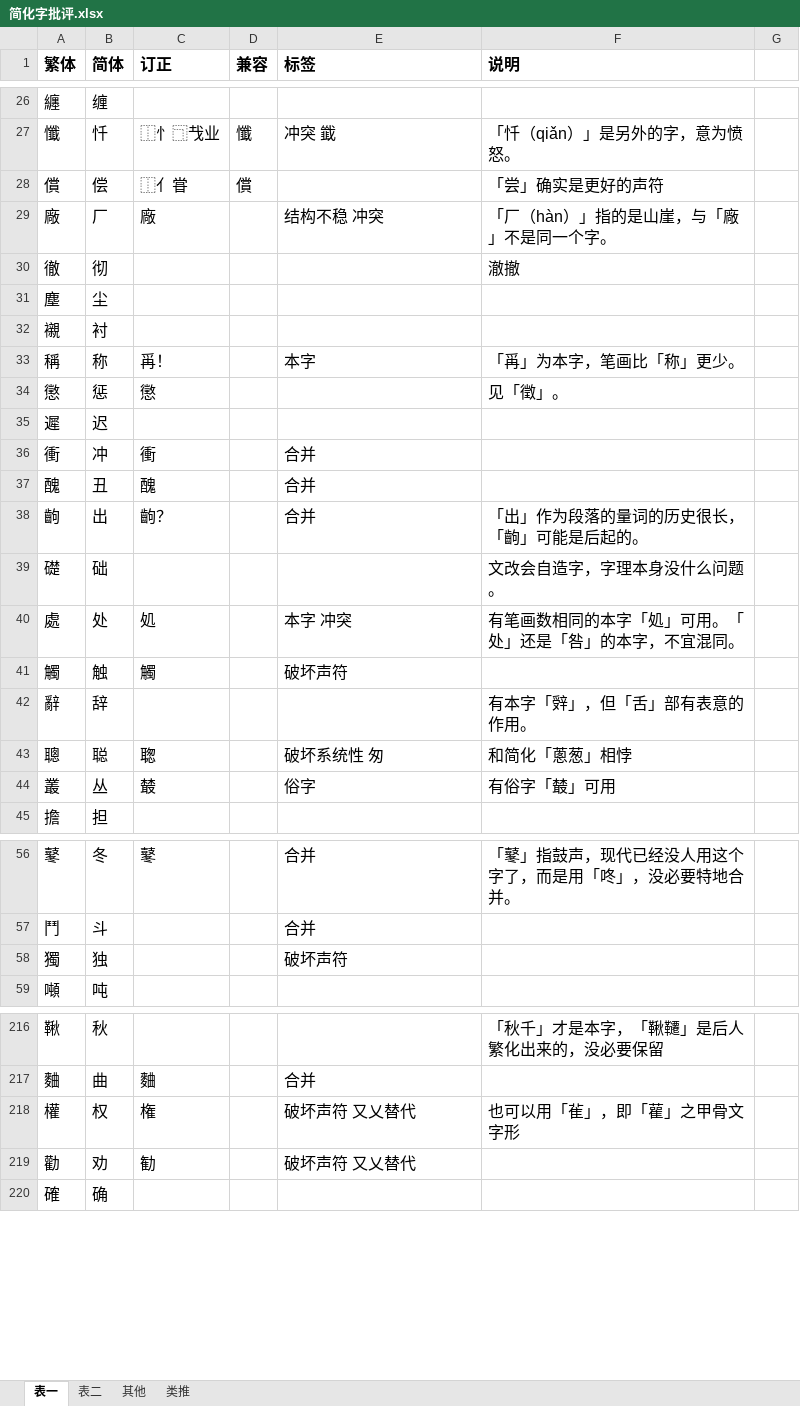
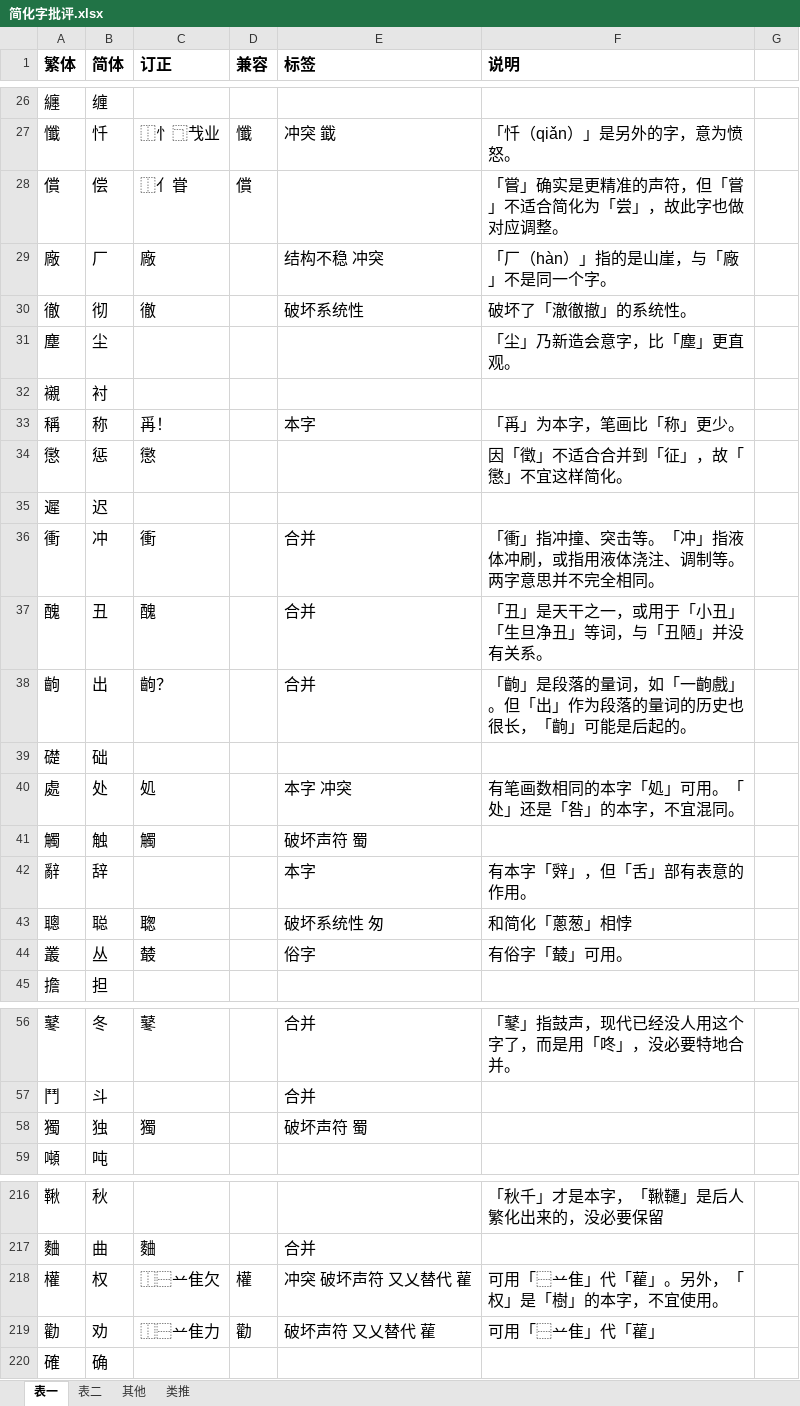
Before and after one commit to dec32/better-simp, an Excel workbook: 简化字批评.xlsx, sheet 表一, drawn as a sheet; only a part is shown, gaps mark what is left out; values as stored, in another font and other column widths than the file's, no borders; the diff covers the shown part only; the diff names each change by its address in the sheet, - before the commit and + after, or states it on an @@ line.

```diff
--- a/简化字批评.xlsx (sheet 表一)
+++ b/简化字批评.xlsx (sheet 表一)
-F28 (说明): 「尝」确实是更好的声符
+F28 (说明): 「嘗」确实是更精准的声符，但「嘗」不适合简化为「尝」，故此字也做对应调整。
-C30 (订正): (empty)
+C30 (订正): 徹
-E30 (标签): (empty)
+E30 (标签): 破坏系统性
-F30 (说明): 澈撤
+F30 (说明): 破坏了「澈徹撤」的系统性。
-F31 (说明): (empty)
+F31 (说明): 「尘」乃新造会意字，比「塵」更直观。
-F34 (说明): 见「徵」。
+F34 (说明): 因「徵」不适合合并到「征」，故「懲」不宜这样简化。
-F36 (说明): (empty)
+F36 (说明): 「衝」指冲撞、突击等。「冲」指液体冲刷，或指用液体浇注、调制等。两字意思并不完全相同。
-F37 (说明): (empty)
+F37 (说明): 「丑」是天干之一，或用于「小丑」「生旦净丑」等词，与「丑陋」并没有关系。
-F38 (说明): 「出」作为段落的量词的历史很长，「齣」可能是后起的。
+F38 (说明): 「齣」是段落的量词，如「一齣戲」。但「出」作为段落的量词的历史也很长，「齣」可能是后起的。
-F39 (说明): 文改会自造字，字理本身没什么问题。
+F39 (说明): (empty)
-E41 (标签): 破坏声符
+E41 (标签): 破坏声符 蜀
-E42 (标签): (empty)
+E42 (标签): 本字
-F44 (说明): 有俗字「樷」可用
+F44 (说明): 有俗字「樷」可用。
-C58 (订正): (empty)
+C58 (订正): 獨
-E58 (标签): 破坏声符
+E58 (标签): 破坏声符 蜀
-C218 (订正): 権
+C218 (订正): ⿰⿱䒑隹欠
-D218 (兼容): (empty)
+D218 (兼容): 權
-E218 (标签): 破坏声符 又乂替代
+E218 (标签): 冲突 破坏声符 又乂替代 雚
-F218 (说明): 也可以用「雈」，即「雚」之甲骨文字形
+F218 (说明): 可用「⿱䒑隹」代「雚」。另外，「权」是「樹」的本字，不宜使用。
-C219 (订正): 勧
+C219 (订正): ⿰⿱䒑隹力
-D219 (兼容): (empty)
+D219 (兼容): 勸
-E219 (标签): 破坏声符 又乂替代
+E219 (标签): 破坏声符 又乂替代 雚
-F219 (说明): (empty)
+F219 (说明): 可用「⿱䒑隹」代「雚」
```
Also changed, not shown: 1 added row, 1 removed row and 39 edited cells elsewhere in this sheet, sheet 表二, sheet 其他, 6 other files.
